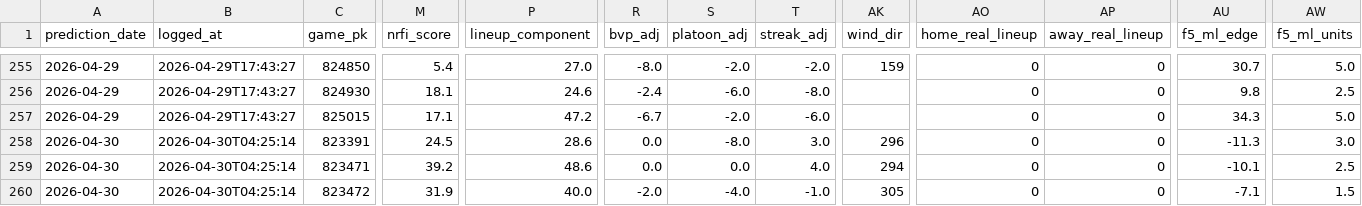
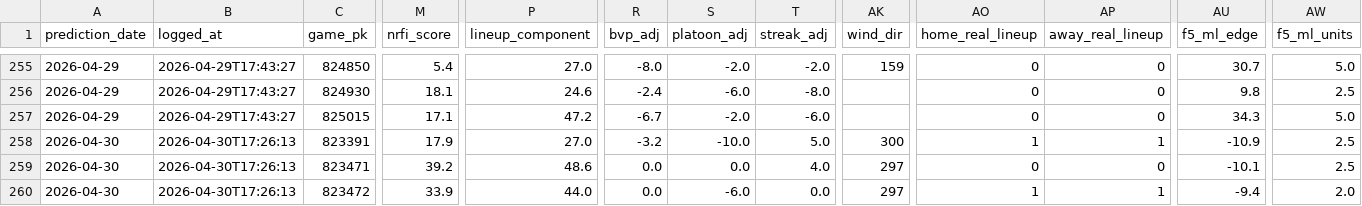
Before and after one commit to EvanOssege/NRFI, a CSV file: output/predictions.csv, drawn as a sheet; only a part is shown, gaps mark what is left out; the diff covers the shown part only; the diff names each change by its address in the sheet, - before the commit and + after, or states it on an @@ line.

```diff
--- a/output/predictions.csv
+++ b/output/predictions.csv
-B258:B260 (logged_at): 2026-04-30T04:25:14
+B258:B260 (logged_at): 2026-04-30T17:26:13
-M258 (nrfi_score): 24.5
+M258 (nrfi_score): 17.9
-P258 (lineup_component): 28.6
+P258 (lineup_component): 27.0
-R258 (bvp_adj): 0.0
+R258 (bvp_adj): -3.2
-S258 (platoon_adj): -8.0
+S258 (platoon_adj): -10.0
-T258 (streak_adj): 3.0
+T258 (streak_adj): 5.0
-AK258 (wind_dir): 296
+AK258 (wind_dir): 300
-AO258 (home_real_lineup): 0
+AO258 (home_real_lineup): 1
-AP258 (away_real_lineup): 0
+AP258 (away_real_lineup): 1
-AU258 (f5_ml_edge): -11.3
+AU258 (f5_ml_edge): -10.9
-AW258 (f5_ml_units): 3.0
+AW258 (f5_ml_units): 2.5
-AK259 (wind_dir): 294
+AK259 (wind_dir): 297
-M260 (nrfi_score): 31.9
+M260 (nrfi_score): 33.9
-P260 (lineup_component): 40.0
+P260 (lineup_component): 44.0
-R260 (bvp_adj): -2.0
+R260 (bvp_adj): 0.0
-S260 (platoon_adj): -4.0
+S260 (platoon_adj): -6.0
-T260 (streak_adj): -1.0
+T260 (streak_adj): 0.0
-AK260 (wind_dir): 305
+AK260 (wind_dir): 297
-AO260 (home_real_lineup): 0
+AO260 (home_real_lineup): 1
-AP260 (away_real_lineup): 0
+AP260 (away_real_lineup): 1
-AU260 (f5_ml_edge): -7.1
+AU260 (f5_ml_edge): -9.4
-AW260 (f5_ml_units): 1.5
+AW260 (f5_ml_units): 2.0
```
Also changed, not shown: 129 edited cells elsewhere in this file, output/outcomes.csv, 3 other files.
